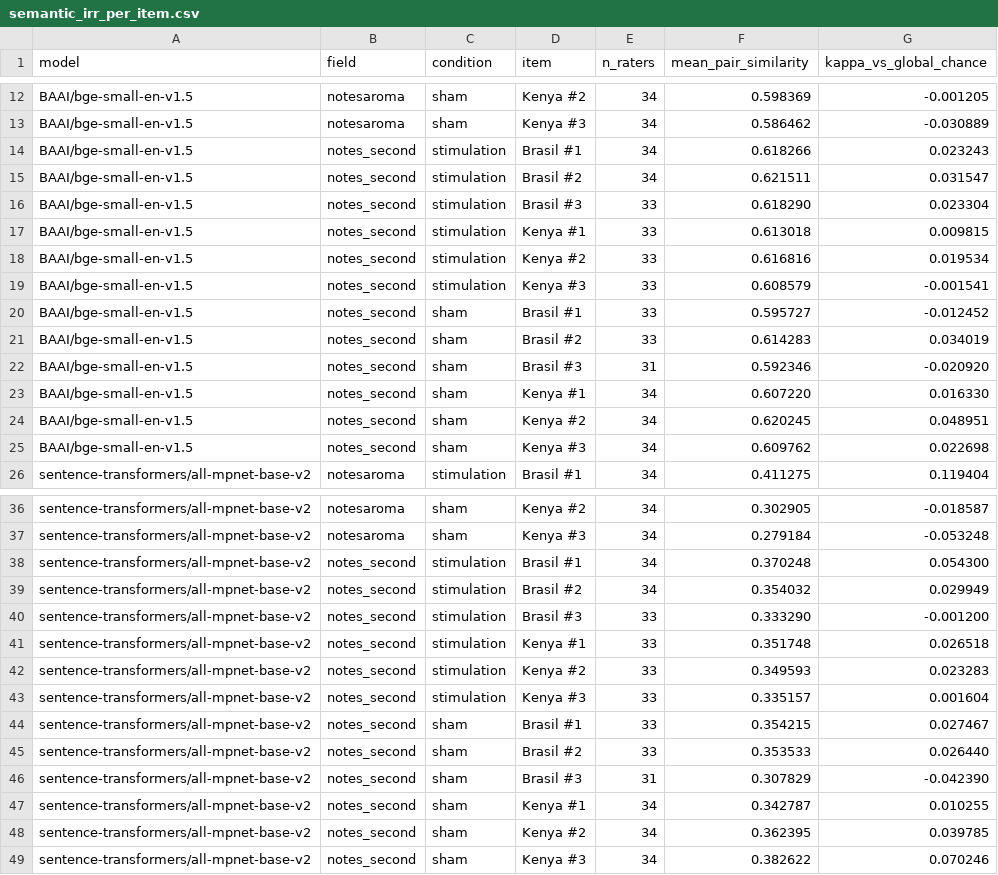
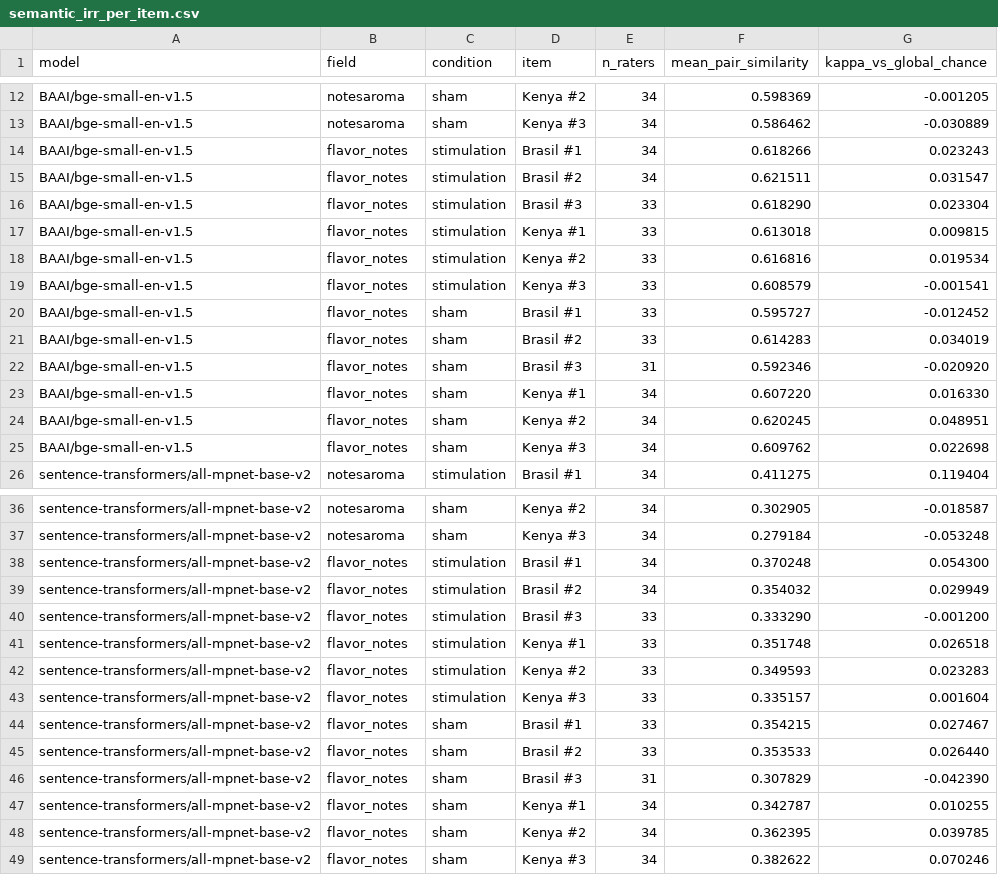
Before and after one commit to arsandru/the-zuza-vector, a CSV file: irr/outputs/semantic_irr_per_item.csv, drawn as a sheet; only a part is shown, gaps mark what is left out.

```diff
--- a/irr/outputs/semantic_irr_per_item.csv
+++ b/irr/outputs/semantic_irr_per_item.csv
@@ -13,14 +13,14 @@ BAAI/bge-small-en-v1.5,notesaroma,sham,Kenya #2,34,0.598369,-0.001205
 BAAI/bge-small-en-v1.5,notesaroma,sham,Kenya #3,34,0.586462,-0.030889
-BAAI/bge-small-en-v1.5,notes_second,stimulation,Brasil #1,34,0.618266,0.023243
-BAAI/bge-small-en-v1.5,notes_second,stimulation,Brasil #2,34,0.621511,0.031547
-BAAI/bge-small-en-v1.5,notes_second,stimulation,Brasil #3,33,0.618290,0.023304
-BAAI/bge-small-en-v1.5,notes_second,stimulation,Kenya #1,33,0.613018,0.009815
-BAAI/bge-small-en-v1.5,notes_second,stimulation,Kenya #2,33,0.616816,0.019534
-BAAI/bge-small-en-v1.5,notes_second,stimulation,Kenya #3,33,0.608579,-0.001541
-BAAI/bge-small-en-v1.5,notes_second,sham,Brasil #1,33,0.595727,-0.012452
-BAAI/bge-small-en-v1.5,notes_second,sham,Brasil #2,33,0.614283,0.034019
-BAAI/bge-small-en-v1.5,notes_second,sham,Brasil #3,31,0.592346,-0.020920
-BAAI/bge-small-en-v1.5,notes_second,sham,Kenya #1,34,0.607220,0.016330
-BAAI/bge-small-en-v1.5,notes_second,sham,Kenya #2,34,0.620245,0.048951
-BAAI/bge-small-en-v1.5,notes_second,sham,Kenya #3,34,0.609762,0.022698
+BAAI/bge-small-en-v1.5,flavor_notes,stimulation,Brasil #1,34,0.618266,0.023243
+BAAI/bge-small-en-v1.5,flavor_notes,stimulation,Brasil #2,34,0.621511,0.031547
+BAAI/bge-small-en-v1.5,flavor_notes,stimulation,Brasil #3,33,0.618290,0.023304
+BAAI/bge-small-en-v1.5,flavor_notes,stimulation,Kenya #1,33,0.613018,0.009815
+BAAI/bge-small-en-v1.5,flavor_notes,stimulation,Kenya #2,33,0.616816,0.019534
+BAAI/bge-small-en-v1.5,flavor_notes,stimulation,Kenya #3,33,0.608579,-0.001541
+BAAI/bge-small-en-v1.5,flavor_notes,sham,Brasil #1,33,0.595727,-0.012452
+BAAI/bge-small-en-v1.5,flavor_notes,sham,Brasil #2,33,0.614283,0.034019
+BAAI/bge-small-en-v1.5,flavor_notes,sham,Brasil #3,31,0.592346,-0.020920
+BAAI/bge-small-en-v1.5,flavor_notes,sham,Kenya #1,34,0.607220,0.016330
+BAAI/bge-small-en-v1.5,flavor_notes,sham,Kenya #2,34,0.620245,0.048951
+BAAI/bge-small-en-v1.5,flavor_notes,sham,Kenya #3,34,0.609762,0.022698
 sentence-transformers/all-mpnet-base-v2,notesaroma,stimulation,Brasil #1,34,0.411275,0.119404
@@ -37,13 +37,13 @@ sentence-transformers/all-mpnet-base-v2,notesaroma,sham,Kenya #2,34,0.302905,-0.
 sentence-transformers/all-mpnet-base-v2,notesaroma,sham,Kenya #3,34,0.279184,-0.053248
-sentence-transformers/all-mpnet-base-v2,notes_second,stimulation,Brasil #1,34,0.370248,0.054300
-sentence-transformers/all-mpnet-base-v2,notes_second,stimulation,Brasil #2,34,0.354032,0.029949
-sentence-transformers/all-mpnet-base-v2,notes_second,stimulation,Brasil #3,33,0.333290,-0.001200
-sentence-transformers/all-mpnet-base-v2,notes_second,stimulation,Kenya #1,33,0.351748,0.026518
-sentence-transformers/all-mpnet-base-v2,notes_second,stimulation,Kenya #2,33,0.349593,0.023283
-sentence-transformers/all-mpnet-base-v2,notes_second,stimulation,Kenya #3,33,0.335157,0.001604
-sentence-transformers/all-mpnet-base-v2,notes_second,sham,Brasil #1,33,0.354215,0.027467
-sentence-transformers/all-mpnet-base-v2,notes_second,sham,Brasil #2,33,0.353533,0.026440
-sentence-transformers/all-mpnet-base-v2,notes_second,sham,Brasil #3,31,0.307829,-0.042390
-sentence-transformers/all-mpnet-base-v2,notes_second,sham,Kenya #1,34,0.342787,0.010255
-sentence-transformers/all-mpnet-base-v2,notes_second,sham,Kenya #2,34,0.362395,0.039785
-sentence-transformers/all-mpnet-base-v2,notes_second,sham,Kenya #3,34,0.382622,0.070246
+sentence-transformers/all-mpnet-base-v2,flavor_notes,stimulation,Brasil #1,34,0.370248,0.054300
+sentence-transformers/all-mpnet-base-v2,flavor_notes,stimulation,Brasil #2,34,0.354032,0.029949
+sentence-transformers/all-mpnet-base-v2,flavor_notes,stimulation,Brasil #3,33,0.333290,-0.001200
+sentence-transformers/all-mpnet-base-v2,flavor_notes,stimulation,Kenya #1,33,0.351748,0.026518
+sentence-transformers/all-mpnet-base-v2,flavor_notes,stimulation,Kenya #2,33,0.349593,0.023283
+sentence-transformers/all-mpnet-base-v2,flavor_notes,stimulation,Kenya #3,33,0.335157,0.001604
+sentence-transformers/all-mpnet-base-v2,flavor_notes,sham,Brasil #1,33,0.354215,0.027467
+sentence-transformers/all-mpnet-base-v2,flavor_notes,sham,Brasil #2,33,0.353533,0.026440
+sentence-transformers/all-mpnet-base-v2,flavor_notes,sham,Brasil #3,31,0.307829,-0.042390
+sentence-transformers/all-mpnet-base-v2,flavor_notes,sham,Kenya #1,34,0.342787,0.010255
+sentence-transformers/all-mpnet-base-v2,flavor_notes,sham,Kenya #2,34,0.362395,0.039785
+sentence-transformers/all-mpnet-base-v2,flavor_notes,sham,Kenya #3,34,0.382622,0.070246
```
Also changed, not shown: irr/outputs/semantic_irr_summary.csv, 3 other files.
